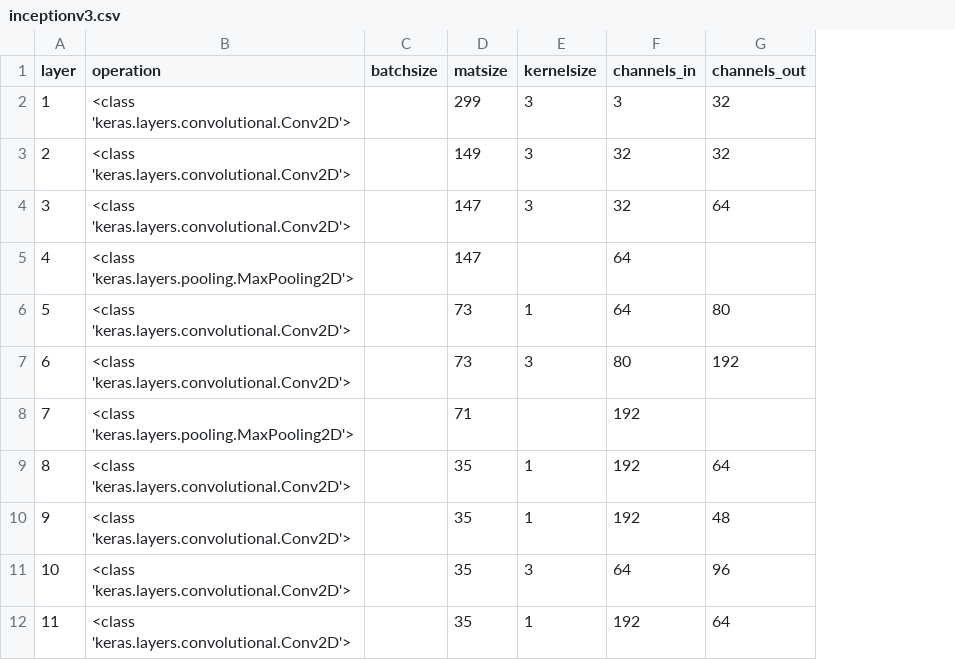
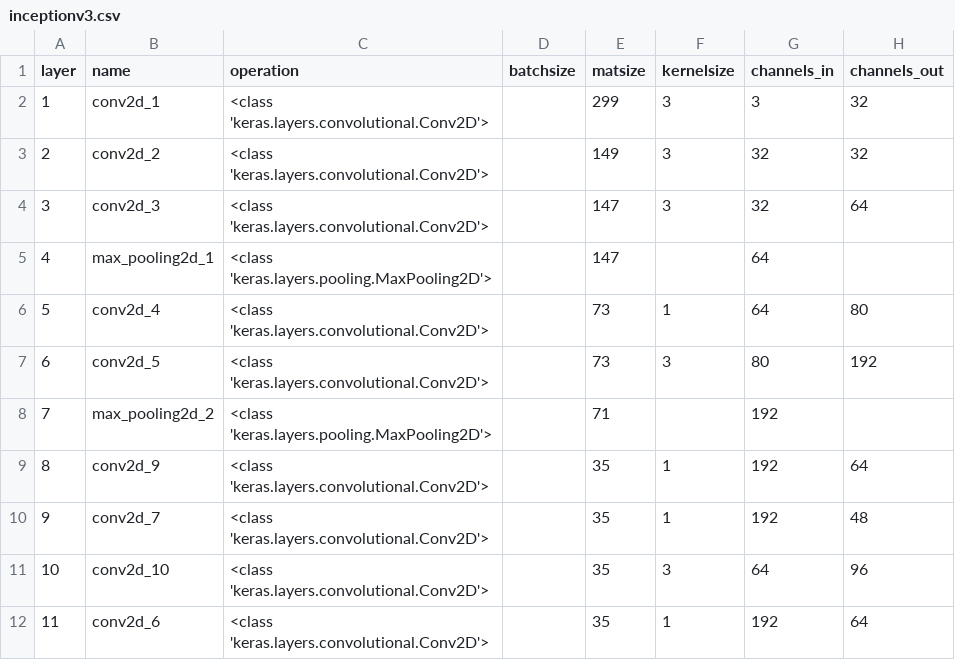
Before and after one commit to s9013xx/model_inference_time_predictor, a CSV file: predictor/model_csv/inceptionv3.csv, drawn as a sheet; only a part is shown; the diff names each change by its address in the sheet, - before the commit and + after, or states it on an @@ line.

```diff
--- a/predictor/model_csv/inceptionv3.csv
+++ b/predictor/model_csv/inceptionv3.csv
+column B (name), rows 2-12: conv2d_1 | conv2d_2 | conv2d_3 | max_pooling2d_1 | conv2d_4 | conv2d_5 | max_pooling2d_2 | conv2d_9 | conv2d_7 | conv2d_10 | conv2d_6
```
Also changed, not shown: predictor/model_csv/resnet50.csv, predictor/model_csv/vgg16.csv, 10 other files.
